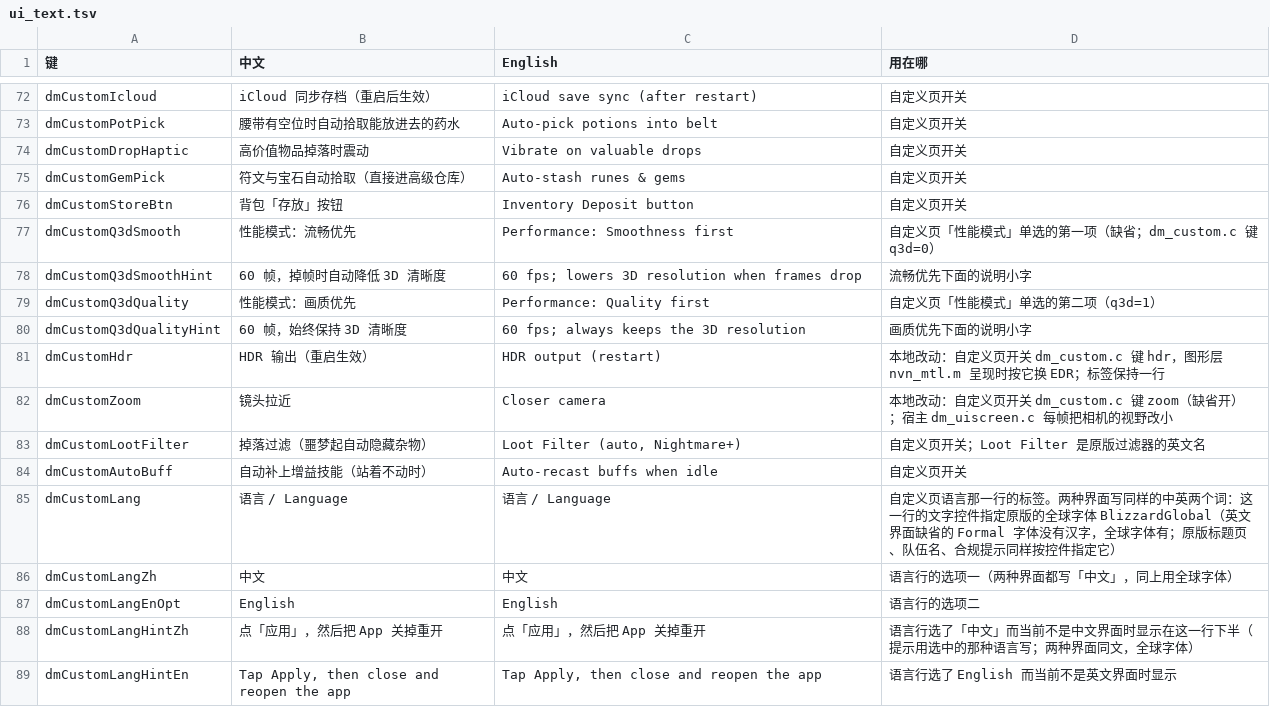
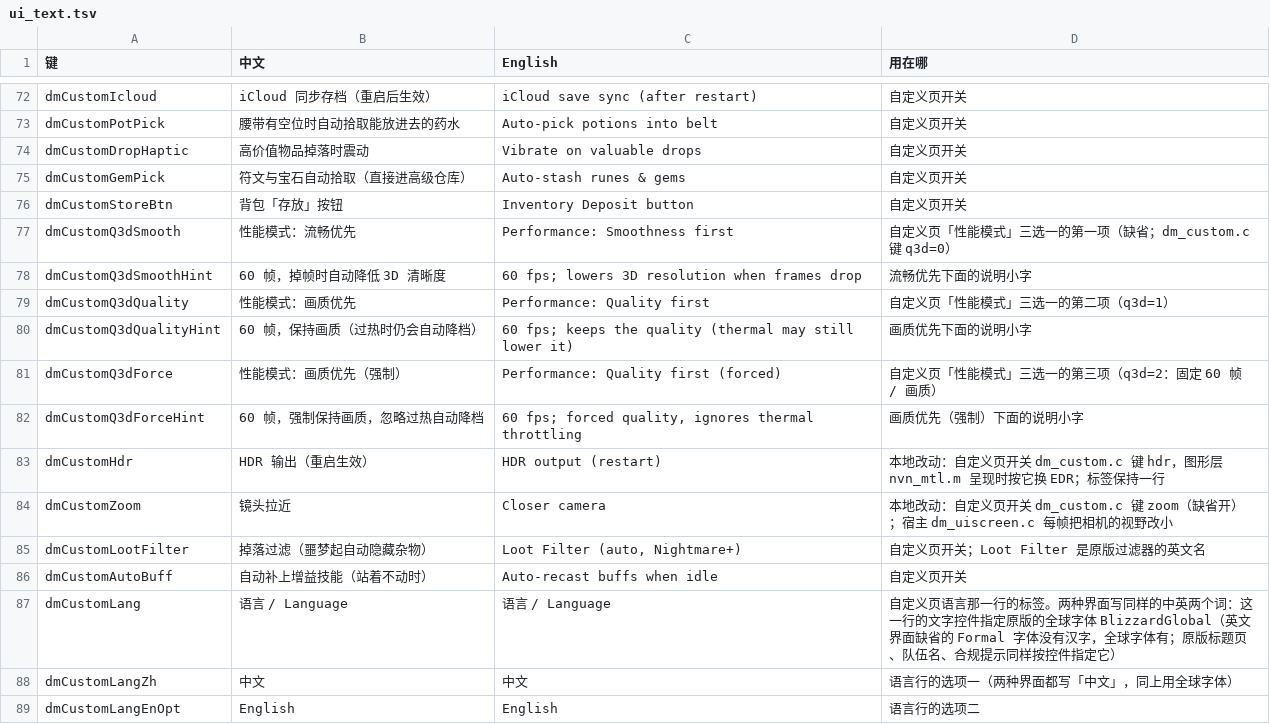
Before and after one commit to TIMYW2K/d2r-mobile, a TSV file: dm/i18n/ui_text.tsv, drawn as a sheet; only a part is shown, gaps mark what is left out; the shorter side is filled out with more unchanged rows.

Commit message:
Performance mode: add forced quality (locked 60 fps / quality); drop the skill-page tweaks
- The skill-tree skill-name handling from the previous batch is removed entirely (user: the skill page
  needs no adjustment); the character-panel Attack titles handling stays as is.
- Performance mode now has three choices (q3d = 0/1/2):
  0 Smoothness first (default): 60 fps, the dropped-frame controller may lower the 3D render scale,
    thermal protection can cap to 30 fps and lower the scale.
  1 Quality first: 60 fps, no automatic lowering; thermal protection still applies.
  2 Quality first (forced, new): always 60 fps, 3D scale stays at the configured base (0.80 / 0.90 when
    zoomed); thermal downgrades are skipped and any existing thermal override is cleared.
- dm_custom.c reads q3d as a number (old 0/1 keep their meaning), clamps 0..2, exposes q3d_name() and the
  three checkbox names; dm_fps_setting() returns 60 when q3d==2; applying/loading mode 2 clears the
  thermal override; controller D-pad A cycles 0->1->2; the custom page makes the three boxes exclusive.
- hle_oe.c: dm_3d_quality_mode_set() clamps to 0..2 (1/2 both disable the automatic lowering), new
  dm_3d_quality_force_get(), the thermal 3D floor is skipped when forced and logs the reason.
- front_ios.m thermal_apply(): in forced mode clear any override, log "温控优化：强制画质模式（q3d=2），忽略过热降档"
  and return without downgrading.
- touch_layout.py: the performance-mode radio gets a third row (row height 3 lines), third checkbox
  TouchCustom_q3d_force, q3d_Text height 540; the language/quality switch row position is unchanged.
- ui_text.tsv / dm_i18n_tab.h: three titles + three description lines (379 entries, dm_i18n --check OK).
- test_touch_layout_options.py updated for the three-way switch and passes.

Checks: dm_custom.c 0 errors / 2 warnings, dm_cursor.c 0/39, hle_oe.c 0/0 (warning sets identical to
HEAD); dm_i18n.py --check OK (379); test_touch_layout_options.py PASS; touch_layout.py py_compile OK.

```diff
--- a/dm/i18n/ui_text.tsv
+++ b/dm/i18n/ui_text.tsv
@@ -76,6 +76,8 @@ dmCustomGemPick	符文与宝石自动拾取（直接进高级仓库）	Auto-stas
 dmCustomStoreBtn	背包「存放」按钮	Inventory Deposit button	自定义页开关
-dmCustomQ3dSmooth	性能模式：流畅优先	Performance: Smoothness first	自定义页「性能模式」单选的第一项（缺省；dm_custom.c 键 q3d=0）
+dmCustomQ3dSmooth	性能模式：流畅优先	Performance: Smoothness first	自定义页「性能模式」三选一的第一项（缺省；dm_custom.c 键 q3d=0）
 dmCustomQ3dSmoothHint	60 帧，掉帧时自动降低 3D 清晰度	60 fps; lowers 3D resolution when frames drop	流畅优先下面的说明小字
-dmCustomQ3dQuality	性能模式：画质优先	Performance: Quality first	自定义页「性能模式」单选的第二项（q3d=1）
-dmCustomQ3dQualityHint	60 帧，始终保持 3D 清晰度	60 fps; always keeps the 3D resolution	画质优先下面的说明小字
+dmCustomQ3dQuality	性能模式：画质优先	Performance: Quality first	自定义页「性能模式」三选一的第二项（q3d=1）
+dmCustomQ3dQualityHint	60 帧，保持画质（过热时仍会自动降档）	60 fps; keeps the quality (thermal may still lower it)	画质优先下面的说明小字
+dmCustomQ3dForce	性能模式：画质优先（强制）	Performance: Quality first (forced)	自定义页「性能模式」三选一的第三项（q3d=2：固定 60 帧 / 画质）
+dmCustomQ3dForceHint	60 帧，强制保持画质，忽略过热自动降档	60 fps; forced quality, ignores thermal throttling	画质优先（强制）下面的说明小字
 dmCustomHdr	HDR 输出（重启生效）	HDR output (restart)	本地改动：自定义页开关 dm_custom.c 键 hdr，图形层 nvn_mtl.m 呈现时按它换 EDR；标签保持一行
```
Also changed, not shown: 8 other files.
